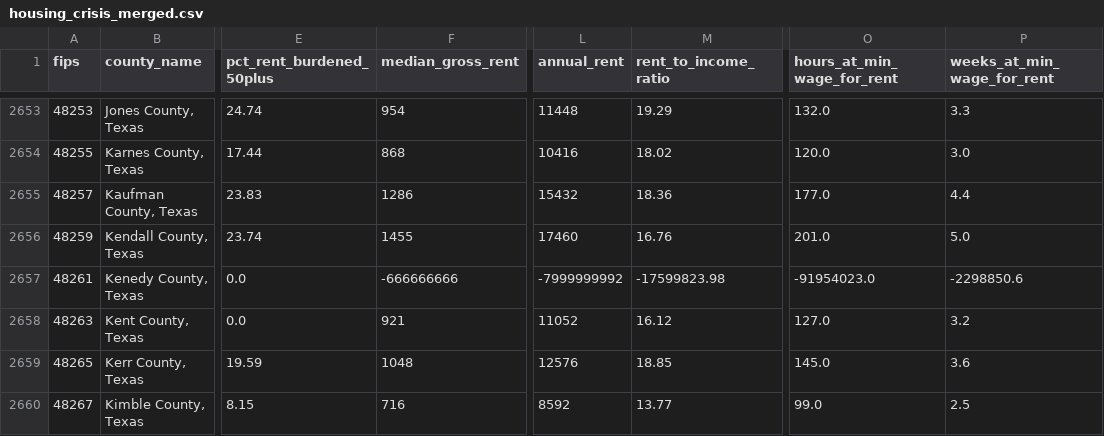
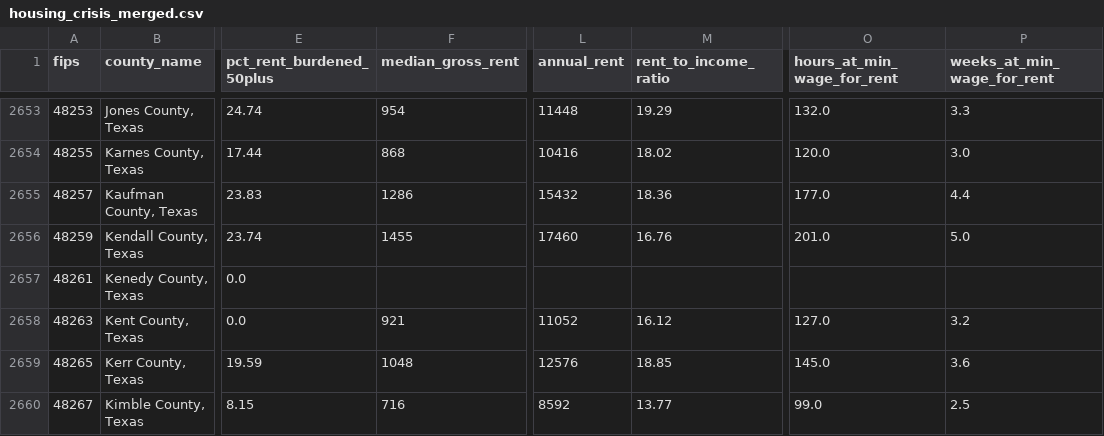
Before and after one commit to lukeslp/us-inequality-atlas, a CSV file: housing/housing_crisis_merged.csv, drawn as a sheet; only a part is shown, gaps mark what is left out; the diff covers the shown part only; the diff names each change by its address in the sheet, - before the commit and + after, or states it on an @@ line.

Commit message:
Replace Census sentinel values (-666666666) with nulls in housing data

```diff
--- a/housing/housing_crisis_merged.csv
+++ b/housing/housing_crisis_merged.csv
-F2657 (median_gross_rent): -666666666
+F2657 (median_gross_rent): (empty)
-L2657 (annual_rent): -7999999992
+L2657 (annual_rent): (empty)
-M2657 (rent_to_income_ratio): -17599823.98
+M2657 (rent_to_income_ratio): (empty)
-O2657 (hours_at_min_wage_for_rent): -91954023.0
+O2657 (hours_at_min_wage_for_rent): (empty)
-P2657 (weeks_at_min_wage_for_rent): -2298850.6
+P2657 (weeks_at_min_wage_for_rent): (empty)
```
Also changed, not shown: 45 edited cells elsewhere in this file.
